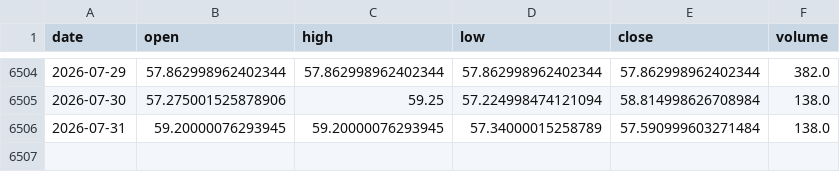
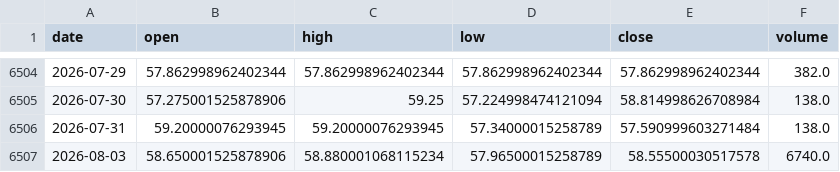
Before and after one commit to amincato/GOLDSTEIN, a CSV file: data/cache/XAGUSD.csv, drawn as a sheet; only a part is shown, gaps mark what is left out; the diff names each change by its address in the sheet, - before the commit and + after, or states it on an @@ line.

```diff
--- a/data/cache/XAGUSD.csv
+++ b/data/cache/XAGUSD.csv
+row 6507: 2026-08-03 | 58.650001525878906 | 58.880001068115234 | 57.96500015258789 | 58.55500030517578 | 6740.0
```
Also changed, not shown: data/cache/BTC.csv, data/cache/DXY.csv, 10 other files.
